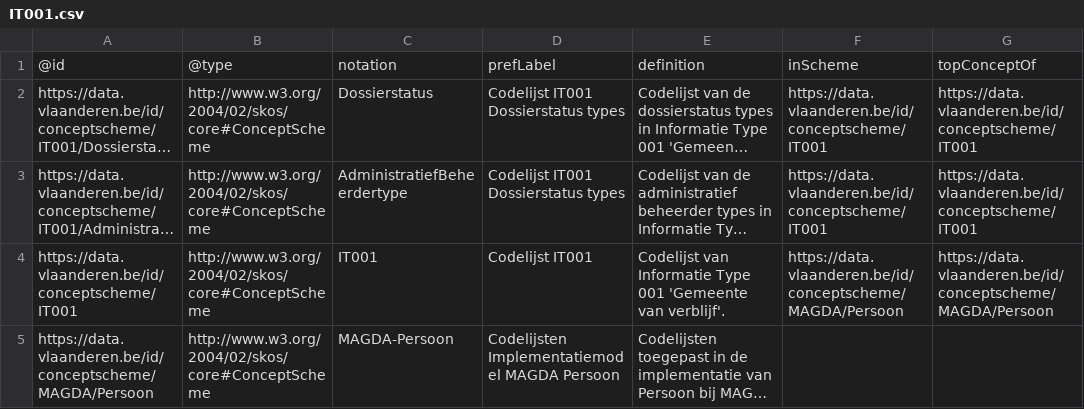
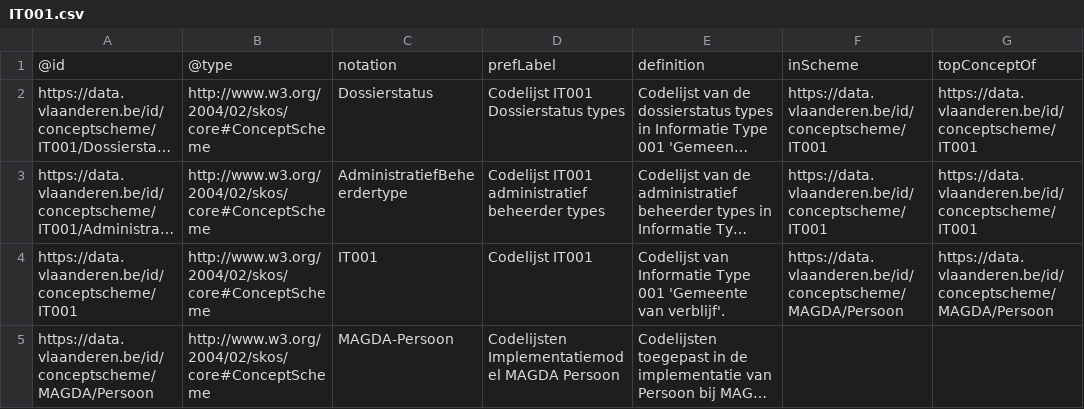
Before and after one commit to Informatievlaanderen/OSLOthema-persoon, a CSV file: resources/OSLO-Persoon-MAGDA-IM/artefacts/codelijsten/IT001.csv, drawn as a sheet; long unchanged cells end in …; the diff names each change by its address in the sheet, - before the commit and + after, or states it on an @@ line.

Commit message:
OSLO-MAGDA-Persoon-IM: ondersteun IT028, IT020, IT252
Voorlopige inschrijving, status domicilie en niet-mededeelbaarheid van adres

```diff
--- a/resources/OSLO-Persoon-MAGDA-IM/artefacts/codelijsten/IT001.csv
+++ b/resources/OSLO-Persoon-MAGDA-IM/artefacts/codelijsten/IT001.csv
-D3: Codelijst IT001 Dossierstatus types
+D3: Codelijst IT001 administratief beheerder types
```
Also changed, not shown: 10 other files.
